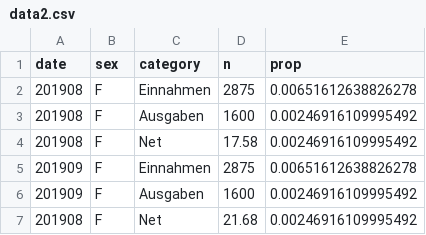
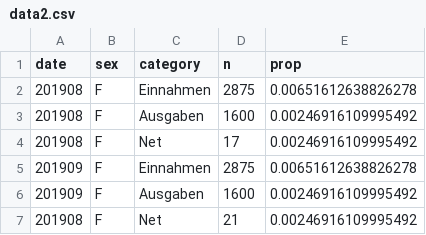
Before and after one commit to MarcelNhst/datasets, a CSV file: data2.csv, drawn as a sheet.

Commit message:
Update data2.csv

```diff
--- a/data2.csv
+++ b/data2.csv
@@ -3,5 +3,5 @@ date,sex,category,n,prop
 201908,F,Ausgaben,1600,0.00246916109995492
-201908,F,Net,17.58, 0.00246916109995492
+201908,F,Net,17, 0.00246916109995492
 201909,F,Einnahmen,2875,0.00651612638826278
 201909,F,Ausgaben,1600,0.00246916109995492
-201908,F,Net,21.68, 0.00246916109995492
+201908,F,Net,21, 0.00246916109995492
```
